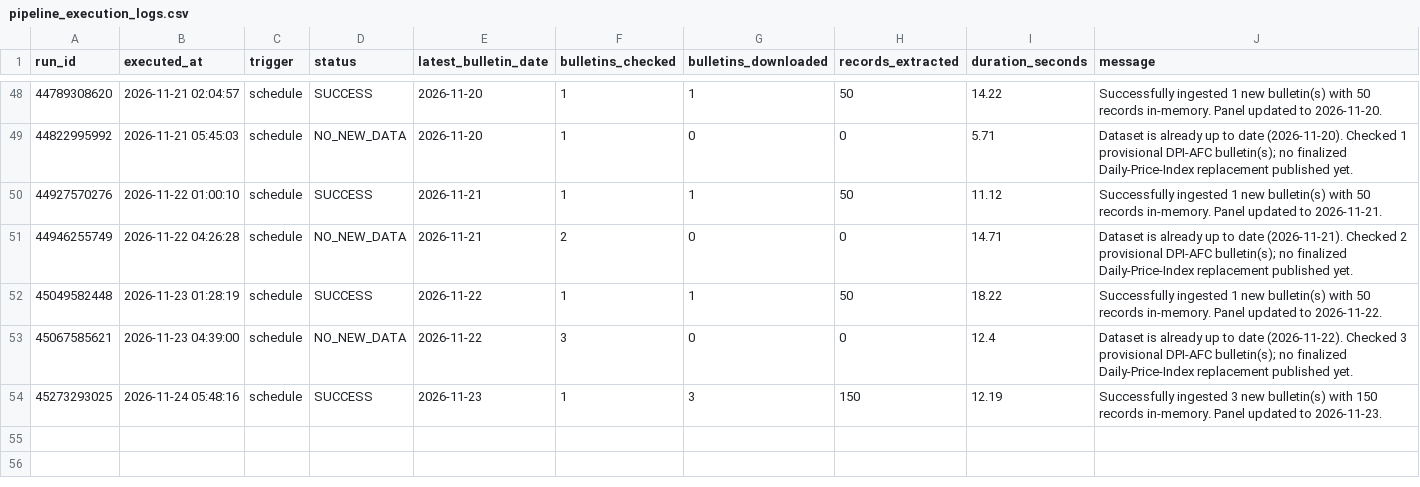
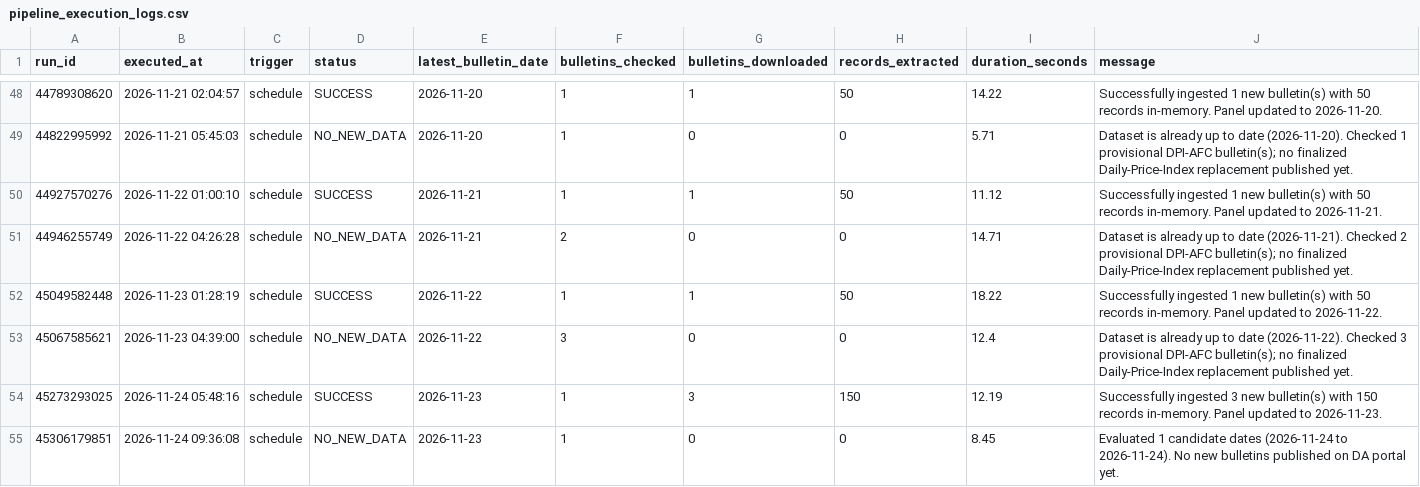
Before and after one commit to LeinnarF/Philippine-Commodity-Price-Tracker, a CSV file: data/pipeline_execution_logs.csv, drawn as a sheet; only a part is shown, gaps mark what is left out; the diff names each change by its address in the sheet, - before the commit and + after, or states it on an @@ line.

```diff
--- a/data/pipeline_execution_logs.csv
+++ b/data/pipeline_execution_logs.csv
+row 55: 45306179851 | 2026-11-24 09:36:08 | schedule | NO_NEW_DATA | 2026-11-23 | 1 | 0 | 0 | 8.45 | Evaluated 1 candidate dates (2026-11-24 to 2026-11-24). No new bulletins published on DA portal yet.
```
